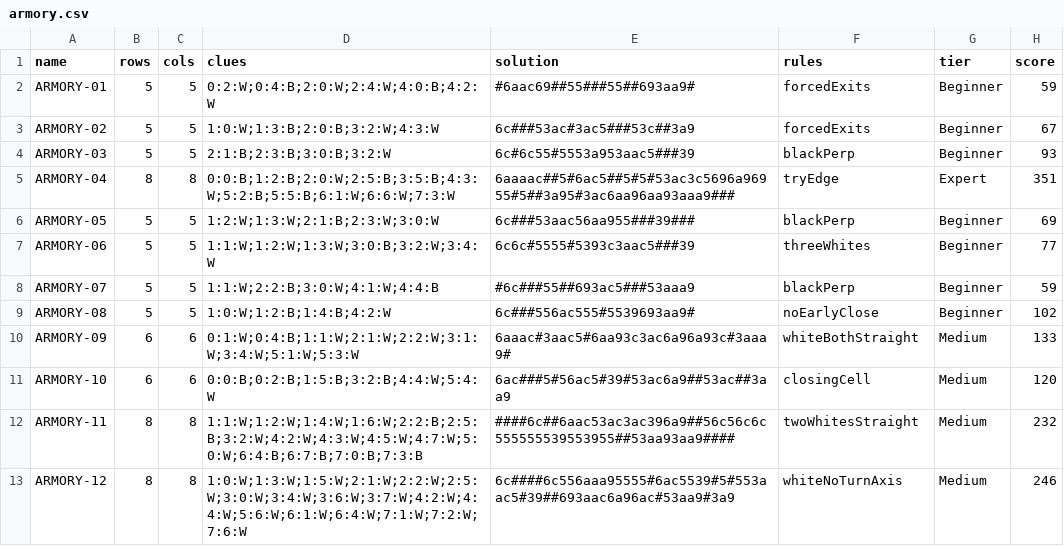
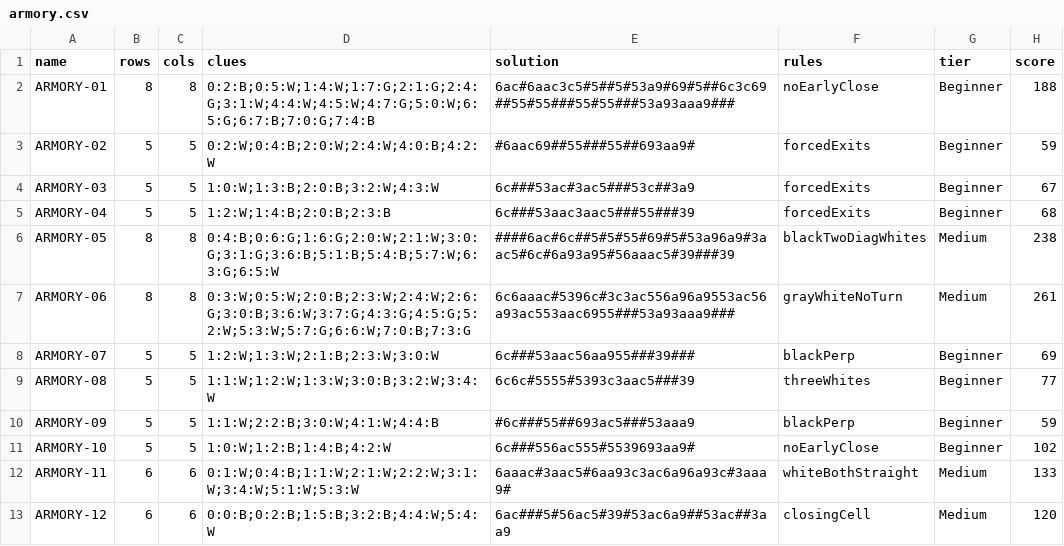
Before and after one commit to JoshMermel/loops, a CSV file: data/armory.csv, drawn as a sheet; only a part is shown; the diff covers the shown part only.

Commit message:
Add mystery gray pearls (solver, rules, hints, labeling UI, generator, and bonus books)

```diff
--- a/data/armory.csv
+++ b/data/armory.csv
@@ -1,13 +1,13 @@
 name,rows,cols,clues,solution,rules,tier,score
-ARMORY-01,5,5,0:2:W;0:4:B;2:0:W;2:4:W;4:0:B;4:2:W,#6aac69##55###55##693aa9#,forcedExits,Beginner,59
-ARMORY-02,5,5,1:0:W;1:3:B;2:0:B;3:2:W;4:3:W,6c###53ac#3ac5###53c##3a9,forcedExits,Beginner,67
-ARMORY-03,5,5,2:1:B;2:3:B;3:0:B;3:2:W,6c#6c55#5553a953aac5###39,blackPerp,Beginner,93
-ARMORY-04,8,8,0:0:B;1:2:B;2:0:W;2:5:B;3:5:B;4:3:W;5:2:B;5:5:B;6:1:W;6:6:W;7:3:W,6aaaac##5#6ac5##5#5#53ac3c5696a96955#5##3a95#3ac6aa96aa93aaa9###,tryEdge,Expert,351
-ARMORY-05,5,5,1:2:W;1:3:W;2:1:B;2:3:W;3:0:W,6c###53aac56aa955###39###,blackPerp,Beginner,69
-ARMORY-06,5,5,1:1:W;1:2:W;1:3:W;3:0:B;3:2:W;3:4:W,6c6c#5555#5393c3aac5###39,threeWhites,Beginner,77
-ARMORY-07,5,5,1:1:W;2:2:B;3:0:W;4:1:W;4:4:B,#6c###55##693ac5###53aaa9,blackPerp,Beginner,59
-ARMORY-08,5,5,1:0:W;1:2:B;1:4:B;4:2:W,6c###556ac555#5539693aa9#,noEarlyClose,Beginner,102
-ARMORY-09,6,6,0:1:W;0:4:B;1:1:W;2:1:W;2:2:W;3:1:W;3:4:W;5:1:W;5:3:W,6aaac#3aac5#6aa93c3ac6a96a93c#3aaa9#,whiteBothStraight,Medium,133
-ARMORY-10,6,6,0:0:B;0:2:B;1:5:B;3:2:B;4:4:W;5:4:W,6ac###5#56ac5#39#53ac6a9##53ac##3aa9,closingCell,Medium,120
-ARMORY-11,8,8,1:1:W;1:2:W;1:4:W;1:6:W;2:2:B;2:5:B;3:2:W;4:2:W;4:3:W;4:5:W;4:7:W;5:0:W;6:4:B;6:7:B;7:0:B;7:3:B,####6c##6aac53ac3ac396a9##56c56c6c555555539553955##53aa93aa9####,twoWhitesStraight,Medium,232
-ARMORY-12,8,8,1:0:W;1:3:W;1:5:W;2:1:W;2:2:W;2:5:W;3:0:W;3:4:W;3:6:W;3:7:W;4:2:W;4:4:W;5:6:W;6:1:W;6:4:W;7:1:W;7:2:W;7:6:W,6c####6c556aaa95555#6ac5539#5#553aac5#39##693aac6a96ac#53aa9#3a9,whiteNoTurnAxis,Medium,246
+ARMORY-01,8,8,0:2:B;0:5:W;1:4:W;1:7:G;2:1:G;2:4:G;3:1:W;4:4:W;4:5:W;4:7:G;5:0:W;6:5:G;6:7:B;7:0:G;7:4:B,6ac#6aac3c5#5##5#53a9#69#5##6c3c69##55#55###55#55###53a93aaa9###,noEarlyClose,Beginner,188
+ARMORY-02,5,5,0:2:W;0:4:B;2:0:W;2:4:W;4:0:B;4:2:W,#6aac69##55###55##693aa9#,forcedExits,Beginner,59
+ARMORY-03,5,5,1:0:W;1:3:B;2:0:B;3:2:W;4:3:W,6c###53ac#3ac5###53c##3a9,forcedExits,Beginner,67
+ARMORY-04,5,5,1:2:W;1:4:B;2:0:B;2:3:B,6c###53aac3aac5###55###39,forcedExits,Beginner,68
+ARMORY-05,8,8,0:4:B;0:6:G;1:6:G;2:0:W;2:1:W;3:0:G;3:1:G;3:6:B;5:1:B;5:4:B;5:7:W;6:3:G;6:5:W,####6ac#6c##5#5#55#69#5#53a96a9#3aac5#6c#6a93a95#56aaac5#39###39,blackTwoDiagWhites,Medium,238
+ARMORY-06,8,8,0:3:W;0:5:W;2:0:B;2:3:W;2:4:W;2:6:G;3:0:B;3:6:W;3:7:G;4:3:G;4:5:G;5:2:W;5:3:W;5:7:G;6:6:W;7:0:B;7:3:G,6c6aaac#5396c#3c3ac556a96a9553ac56a93ac553aac6955###53a93aaa9###,grayWhiteNoTurn,Medium,261
+ARMORY-07,5,5,1:2:W;1:3:W;2:1:B;2:3:W;3:0:W,6c###53aac56aa955###39###,blackPerp,Beginner,69
+ARMORY-08,5,5,1:1:W;1:2:W;1:3:W;3:0:B;3:2:W;3:4:W,6c6c#5555#5393c3aac5###39,threeWhites,Beginner,77
+ARMORY-09,5,5,1:1:W;2:2:B;3:0:W;4:1:W;4:4:B,#6c###55##693ac5###53aaa9,blackPerp,Beginner,59
+ARMORY-10,5,5,1:0:W;1:2:B;1:4:B;4:2:W,6c###556ac555#5539693aa9#,noEarlyClose,Beginner,102
+ARMORY-11,6,6,0:1:W;0:4:B;1:1:W;2:1:W;2:2:W;3:1:W;3:4:W;5:1:W;5:3:W,6aaac#3aac5#6aa93c3ac6a96a93c#3aaa9#,whiteBothStraight,Medium,133
+ARMORY-12,6,6,0:0:B;0:2:B;1:5:B;3:2:B;4:4:W;5:4:W,6ac###5#56ac5#39#53ac6a9##53ac##3aa9,closingCell,Medium,120
```
Also changed, not shown: 4 added rows and 71 edited cells elsewhere in this file, 49 other files.
